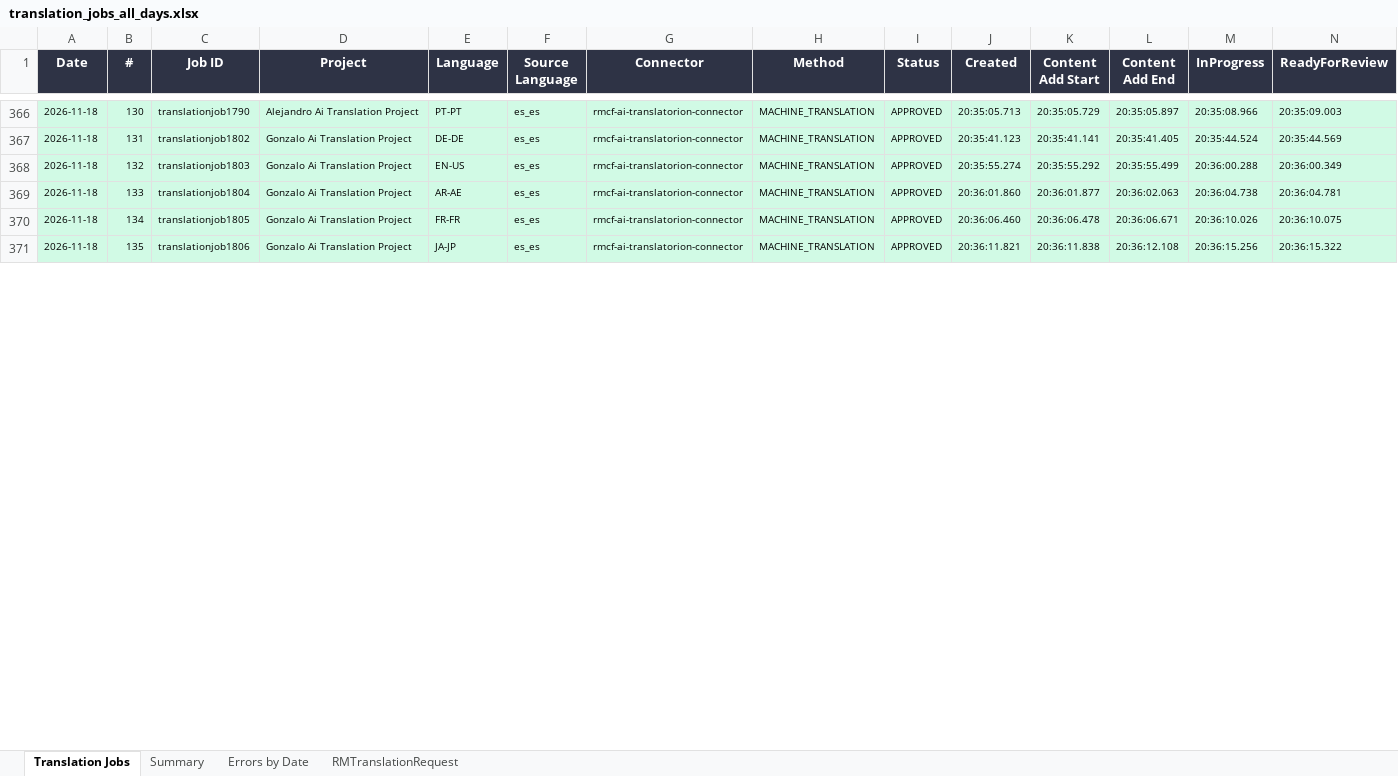
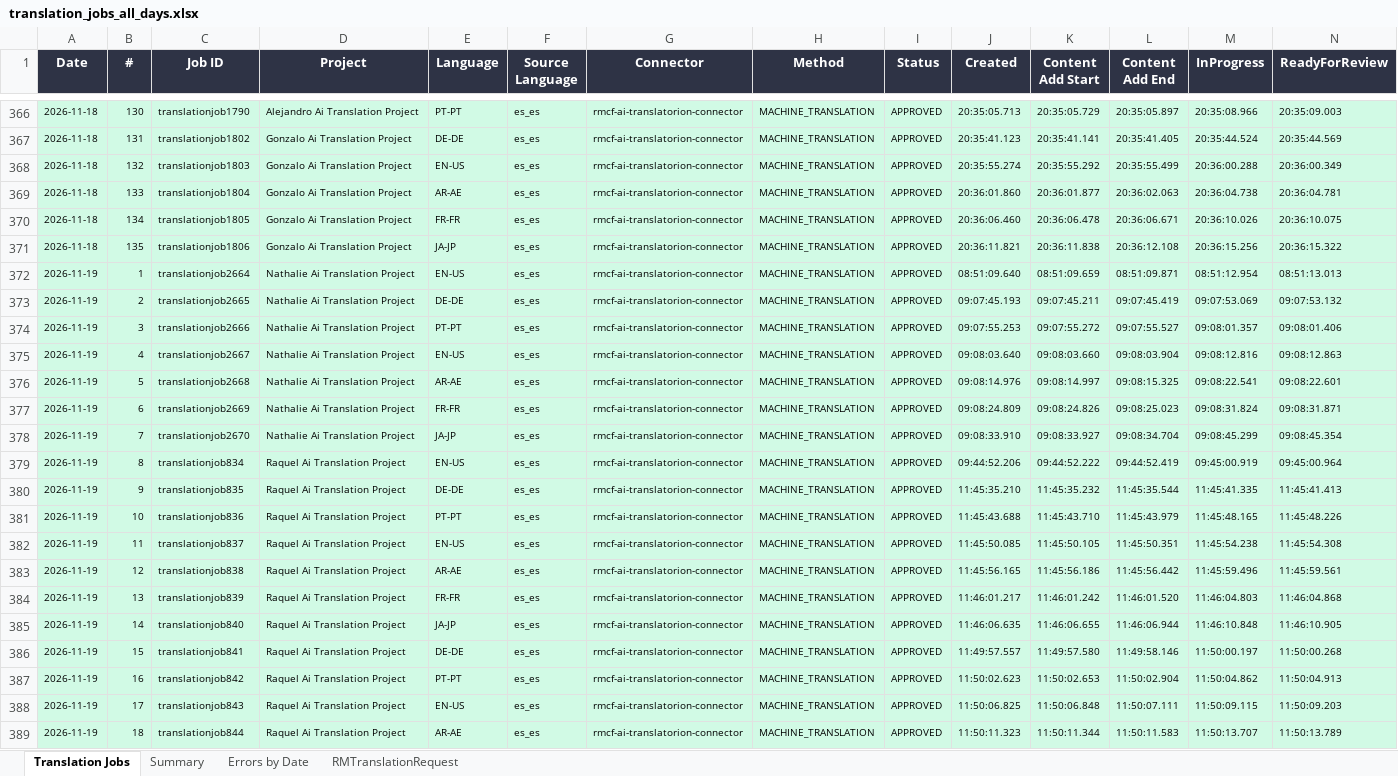
Before and after one commit to adeporra/rm-translation-reports, an Excel workbook: translation_jobs_all_days.xlsx, sheet Translation Jobs, drawn as a sheet; only a part is shown, gaps mark what is left out; values as stored, in another font and other column widths than the file's, no borders; rows hold the shown columns only; the diff covers the shown part only; the diff names each change by its address in the sheet, - before the commit and + after, or states it on an @@ line.

```diff
--- a/translation_jobs_all_days.xlsx (sheet Translation Jobs)
+++ b/translation_jobs_all_days.xlsx (sheet Translation Jobs)
+row 372: 2026-11-19 | 1 | translationjob2664 | Nathalie Ai Translation Project | EN-US | es_es | rmcf-ai-translatorion-connector | MACHINE_TRANSLATION | APPROVED | 08:51:09.640 | 08:51:09.659 | 08:51:09.871 | 08:51:12.954 | 08:51:13.013
+row 373: 2026-11-19 | 2 | translationjob2665 | Nathalie Ai Translation Project | DE-DE | es_es | rmcf-ai-translatorion-connector | MACHINE_TRANSLATION | APPROVED | 09:07:45.193 | 09:07:45.211 | 09:07:45.419 | 09:07:53.069 | 09:07:53.132
+row 374: 2026-11-19 | 3 | translationjob2666 | Nathalie Ai Translation Project | PT-PT | es_es | rmcf-ai-translatorion-connector | MACHINE_TRANSLATION | APPROVED | 09:07:55.253 | 09:07:55.272 | 09:07:55.527 | 09:08:01.357 | 09:08:01.406
+row 375: 2026-11-19 | 4 | translationjob2667 | Nathalie Ai Translation Project | EN-US | es_es | rmcf-ai-translatorion-connector | MACHINE_TRANSLATION | APPROVED | 09:08:03.640 | 09:08:03.660 | 09:08:03.904 | 09:08:12.816 | 09:08:12.863
+row 376: 2026-11-19 | 5 | translationjob2668 | Nathalie Ai Translation Project | AR-AE | es_es | rmcf-ai-translatorion-connector | MACHINE_TRANSLATION | APPROVED | 09:08:14.976 | 09:08:14.997 | 09:08:15.325 | 09:08:22.541 | 09:08:22.601
+row 377: 2026-11-19 | 6 | translationjob2669 | Nathalie Ai Translation Project | FR-FR | es_es | rmcf-ai-translatorion-connector | MACHINE_TRANSLATION | APPROVED | 09:08:24.809 | 09:08:24.826 | 09:08:25.023 | 09:08:31.824 | 09:08:31.871
+row 378: 2026-11-19 | 7 | translationjob2670 | Nathalie Ai Translation Project | JA-JP | es_es | rmcf-ai-translatorion-connector | MACHINE_TRANSLATION | APPROVED | 09:08:33.910 | 09:08:33.927 | 09:08:34.704 | 09:08:45.299 | 09:08:45.354
+row 379: 2026-11-19 | 8 | translationjob834 | Raquel Ai Translation Project | EN-US | es_es | rmcf-ai-translatorion-connector | MACHINE_TRANSLATION | APPROVED | 09:44:52.206 | 09:44:52.222 | 09:44:52.419 | 09:45:00.919 | 09:45:00.964
+row 380: 2026-11-19 | 9 | translationjob835 | Raquel Ai Translation Project | DE-DE | es_es | rmcf-ai-translatorion-connector | MACHINE_TRANSLATION | APPROVED | 11:45:35.210 | 11:45:35.232 | 11:45:35.544 | 11:45:41.335 | 11:45:41.413
+row 381: 2026-11-19 | 10 | translationjob836 | Raquel Ai Translation Project | PT-PT | es_es | rmcf-ai-translatorion-connector | MACHINE_TRANSLATION | APPROVED | 11:45:43.688 | 11:45:43.710 | 11:45:43.979 | 11:45:48.165 | 11:45:48.226
+row 382: 2026-11-19 | 11 | translationjob837 | Raquel Ai Translation Project | EN-US | es_es | rmcf-ai-translatorion-connector | MACHINE_TRANSLATION | APPROVED | 11:45:50.085 | 11:45:50.105 | 11:45:50.351 | 11:45:54.238 | 11:45:54.308
+row 383: 2026-11-19 | 12 | translationjob838 | Raquel Ai Translation Project | AR-AE | es_es | rmcf-ai-translatorion-connector | MACHINE_TRANSLATION | APPROVED | 11:45:56.165 | 11:45:56.186 | 11:45:56.442 | 11:45:59.496 | 11:45:59.561
+row 384: 2026-11-19 | 13 | translationjob839 | Raquel Ai Translation Project | FR-FR | es_es | rmcf-ai-translatorion-connector | MACHINE_TRANSLATION | APPROVED | 11:46:01.217 | 11:46:01.242 | 11:46:01.520 | 11:46:04.803 | 11:46:04.868
+row 385: 2026-11-19 | 14 | translationjob840 | Raquel Ai Translation Project | JA-JP | es_es | rmcf-ai-translatorion-connector | MACHINE_TRANSLATION | APPROVED | 11:46:06.635 | 11:46:06.655 | 11:46:06.944 | 11:46:10.848 | 11:46:10.905
+row 386: 2026-11-19 | 15 | translationjob841 | Raquel Ai Translation Project | DE-DE | es_es | rmcf-ai-translatorion-connector | MACHINE_TRANSLATION | APPROVED | 11:49:57.557 | 11:49:57.580 | 11:49:58.146 | 11:50:00.197 | 11:50:00.268
+row 387: 2026-11-19 | 16 | translationjob842 | Raquel Ai Translation Project | PT-PT | es_es | rmcf-ai-translatorion-connector | MACHINE_TRANSLATION | APPROVED | 11:50:02.623 | 11:50:02.653 | 11:50:02.904 | 11:50:04.862 | 11:50:04.913
+row 388: 2026-11-19 | 17 | translationjob843 | Raquel Ai Translation Project | EN-US | es_es | rmcf-ai-translatorion-connector | MACHINE_TRANSLATION | APPROVED | 11:50:06.825 | 11:50:06.848 | 11:50:07.111 | 11:50:09.115 | 11:50:09.203
+row 389: 2026-11-19 | 18 | translationjob844 | Raquel Ai Translation Project | AR-AE | es_es | rmcf-ai-translatorion-connector | MACHINE_TRANSLATION | APPROVED | 11:50:11.323 | 11:50:11.344 | 11:50:11.583 | 11:50:13.707 | 11:50:13.789
```
Also changed, not shown: 29 added rows and 11 edited cells elsewhere in this sheet, sheet Summary, sheet RMTranslationRequest, sheet Errors by Date, 5 other files.
